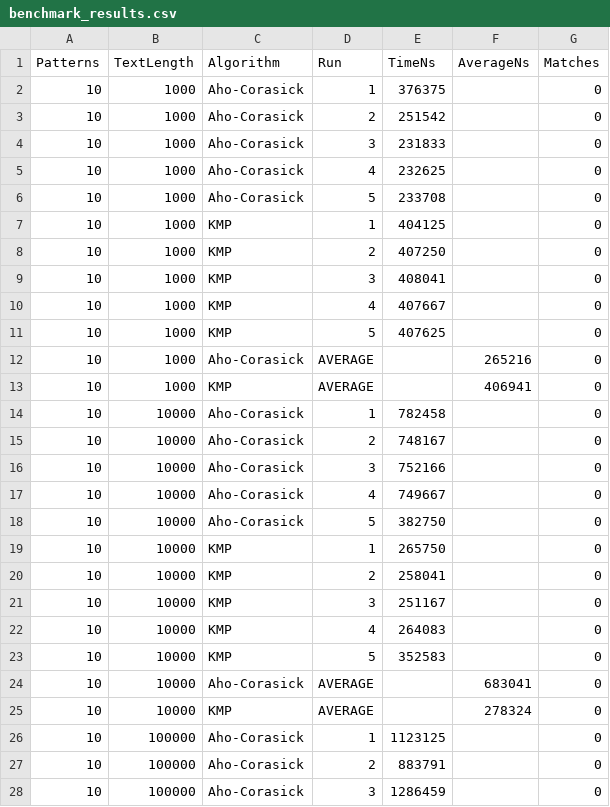
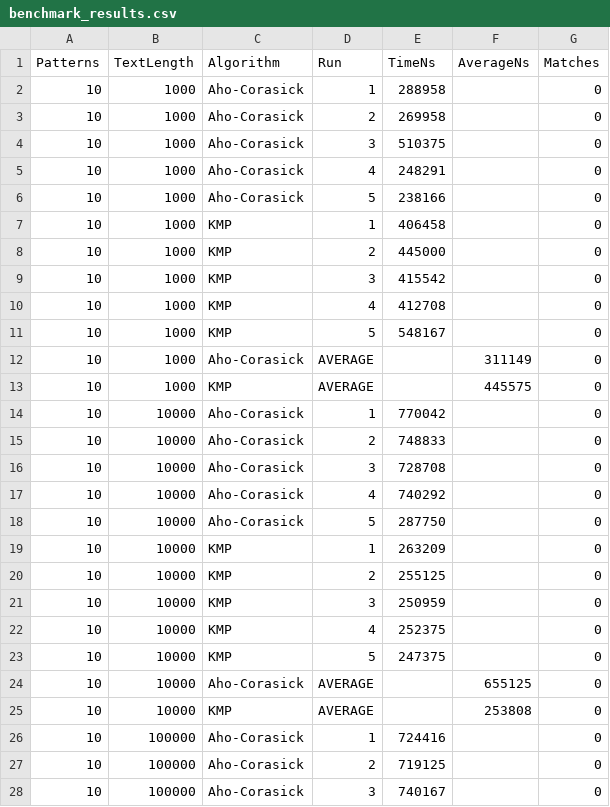
Before and after one commit to StudyAitu/Aho-Corasick-Bonus, a CSV file: results/benchmark_results.csv, drawn as a sheet; only a part is shown; the diff covers the shown part only.

```diff
--- a/results/benchmark_results.csv
+++ b/results/benchmark_results.csv
@@ -1,28 +1,28 @@
 Patterns,TextLength,Algorithm,Run,TimeNs,AverageNs,Matches
-10,1000,Aho-Corasick,1,376375,,0
-10,1000,Aho-Corasick,2,251542,,0
-10,1000,Aho-Corasick,3,231833,,0
-10,1000,Aho-Corasick,4,232625,,0
-10,1000,Aho-Corasick,5,233708,,0
-10,1000,KMP,1,404125,,0
-10,1000,KMP,2,407250,,0
-10,1000,KMP,3,408041,,0
-10,1000,KMP,4,407667,,0
-10,1000,KMP,5,407625,,0
-10,1000,Aho-Corasick,AVERAGE,,265216,0
-10,1000,KMP,AVERAGE,,406941,0
-10,10000,Aho-Corasick,1,782458,,0
-10,10000,Aho-Corasick,2,748167,,0
-10,10000,Aho-Corasick,3,752166,,0
-10,10000,Aho-Corasick,4,749667,,0
-10,10000,Aho-Corasick,5,382750,,0
-10,10000,KMP,1,265750,,0
-10,10000,KMP,2,258041,,0
-10,10000,KMP,3,251167,,0
-10,10000,KMP,4,264083,,0
-10,10000,KMP,5,352583,,0
-10,10000,Aho-Corasick,AVERAGE,,683041,0
-10,10000,KMP,AVERAGE,,278324,0
-10,100000,Aho-Corasick,1,1123125,,0
-10,100000,Aho-Corasick,2,883791,,0
-10,100000,Aho-Corasick,3,1286459,,0
+10,1000,Aho-Corasick,1,288958,,0
+10,1000,Aho-Corasick,2,269958,,0
+10,1000,Aho-Corasick,3,510375,,0
+10,1000,Aho-Corasick,4,248291,,0
+10,1000,Aho-Corasick,5,238166,,0
+10,1000,KMP,1,406458,,0
+10,1000,KMP,2,445000,,0
+10,1000,KMP,3,415542,,0
+10,1000,KMP,4,412708,,0
+10,1000,KMP,5,548167,,0
+10,1000,Aho-Corasick,AVERAGE,,311149,0
+10,1000,KMP,AVERAGE,,445575,0
+10,10000,Aho-Corasick,1,770042,,0
+10,10000,Aho-Corasick,2,748833,,0
+10,10000,Aho-Corasick,3,728708,,0
+10,10000,Aho-Corasick,4,740292,,0
+10,10000,Aho-Corasick,5,287750,,0
+10,10000,KMP,1,263209,,0
+10,10000,KMP,2,255125,,0
+10,10000,KMP,3,250959,,0
+10,10000,KMP,4,252375,,0
+10,10000,KMP,5,247375,,0
+10,10000,Aho-Corasick,AVERAGE,,655125,0
+10,10000,KMP,AVERAGE,,253808,0
+10,100000,Aho-Corasick,1,724416,,0
+10,100000,Aho-Corasick,2,719125,,0
+10,100000,Aho-Corasick,3,740167,,0
```
Also changed, not shown: 81 edited cells elsewhere in this file, 1 other file.
